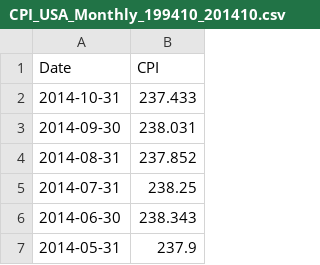
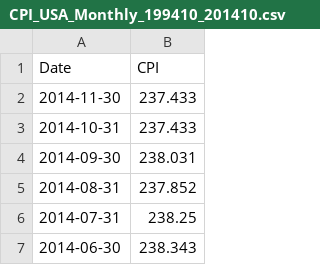
Before and after one commit to Sree-vathsan/CSE591-Data-Science-Project, a CSV file: regressionModel/data/Monthly/CPI_USA_Monthly_199410_201410.csv, drawn as a sheet; only a part is shown; the shorter side is filled out with more unchanged rows.

```diff
--- a/regressionModel/data/Monthly/CPI_USA_Monthly_199410_201410.csv
+++ b/regressionModel/data/Monthly/CPI_USA_Monthly_199410_201410.csv
@@ -1,2 +1,3 @@
 Date,CPI
+2014-11-30,237.433
 2014-10-31,237.433
```
Also changed, not shown: regressionModel/data/Monthly/EUROUSD_Monthly_199410_201410.csv, regressionModel/data/Monthly/YAHOO_NYSE_INDEX_Monthly_199410-201410.csv, 14 other files.
